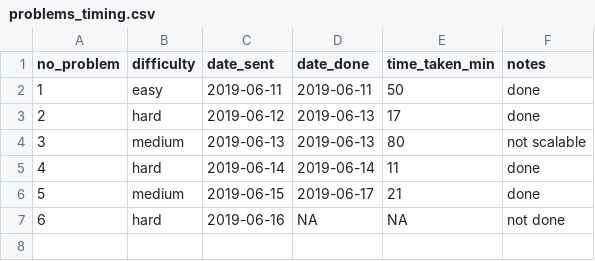
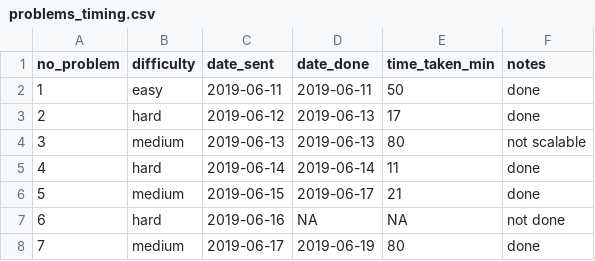
Before and after one commit to DominiqueCaron/daily-coding-problem, a CSV file: problems_timing.csv, drawn as a sheet; the diff names each change by its address in the sheet, - before the commit and + after, or states it on an @@ line.

```diff
--- a/problems_timing.csv
+++ b/problems_timing.csv
+row 8: 7 | medium | 2019-06-17 | 2019-06-19 | 80 | done
```
Also changed, not shown: 2 other files.
